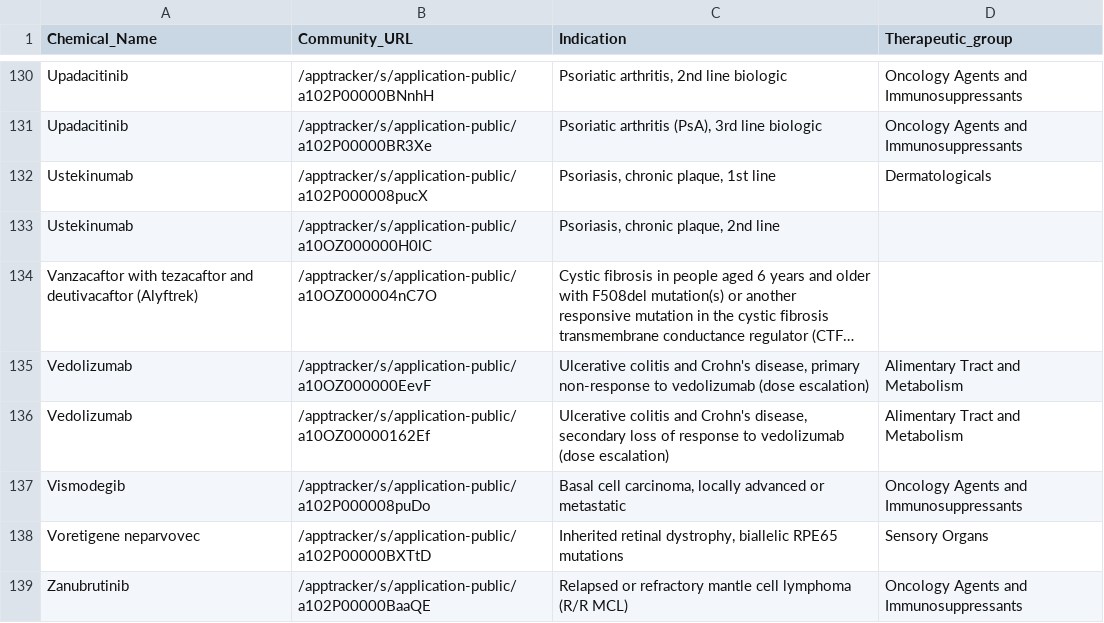
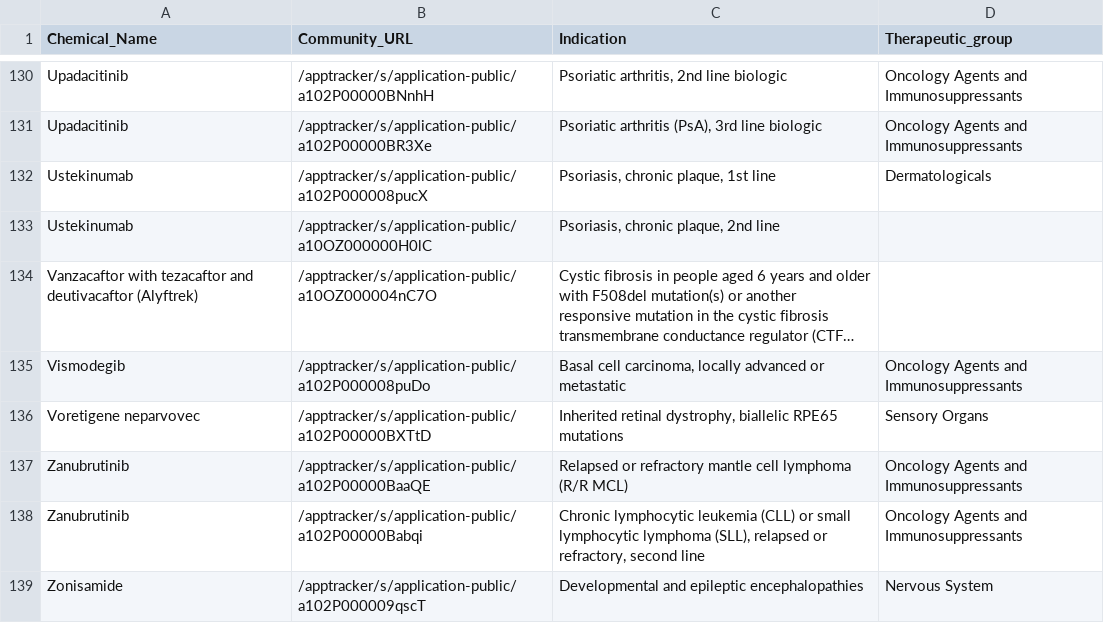
Before and after one commit to UoA-eResearch/pharmac, a CSV file: OFI.csv, drawn as a sheet; only a part is shown, gaps mark what is left out; the shorter side is filled out with more unchanged rows; long unchanged cells end in …; the diff names each change by its address in the sheet, - before the commit and + after, or states it on an @@ line.

```diff
--- a/OFI.csv
+++ b/OFI.csv
-row 135: Vedolizumab | /apptracker/s/application-public/a10OZ000000EevF | Ulcerative colitis and Crohn's disease, primary non-response to vedolizumab (dose escalation) | Alimentary Tract and Metabolism
-row 136: Vedolizumab | /apptracker/s/application-public/a10OZ00000162Ef | Ulcerative colitis and Crohn's disease, secondary loss of response to vedolizumab (dose escalation) | Alimentary Tract and Metabolism
```
